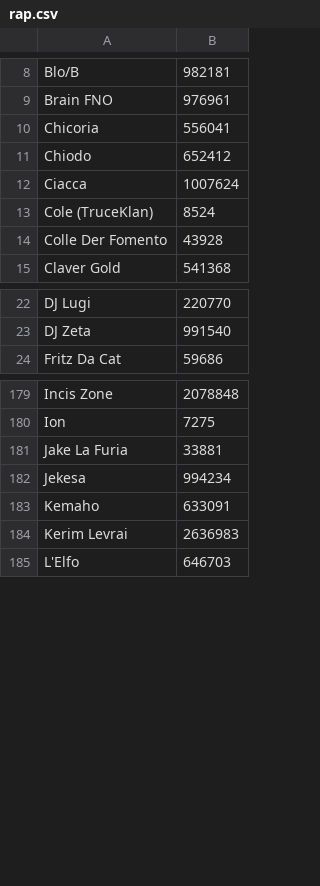
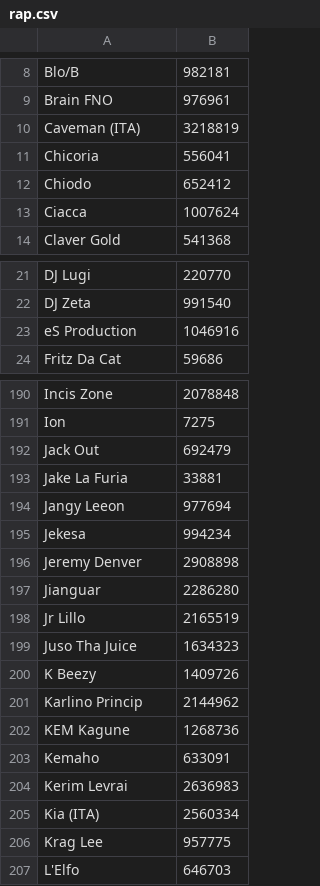
Before and after one commit to aartoni/italian-artists, a CSV file: rap.csv, drawn as a sheet; only a part is shown, gaps mark what is left out; the diff covers the shown part only.

```diff
--- a/rap.csv
+++ b/rap.csv
@@ -9,2 +9,3 @@ Blo/B,982181
 Brain FNO,976961
+Caveman (ITA),3218819
 Chicoria,556041
@@ -12,4 +13,2 @@ Chiodo,652412
 Ciacca,1007624
-Cole (TruceKlan),8524
-Colle Der Fomento,43928
 Claver Gold,541368
@@ -23,2 +22,3 @@ DJ Lugi,220770
 DJ Zeta,991540
+eS Production,1046916
 Fritz Da Cat,59686
@@ -180,6 +191,17 @@ Incis Zone,2078848
 Ion,7275
+Jack Out,692479
 Jake La Furia,33881
+Jangy Leeon,977694
 Jekesa,994234
+Jeremy Denver,2908898
+Jianguar,2286280
+Jr Lillo,2165519
+Juso Tha Juice,1634323
+K Beezy,1409726
+Karlino Princip,2144962
+KEM Kagune,1268736
 Kemaho,633091
 Kerim Levrai,2636983
+Kia (ITA),2560334
+Krag Lee,957775
 L'Elfo,646703
```
Also changed, not shown: 13 added rows, 1 removed row and 2 moved rows elsewhere in this file, 7 other files.
